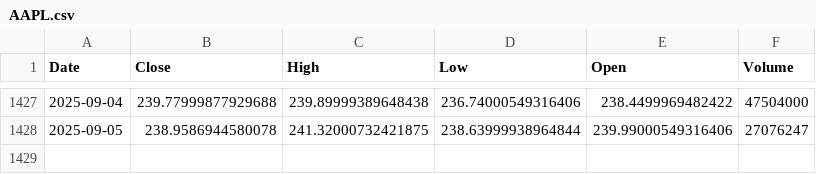
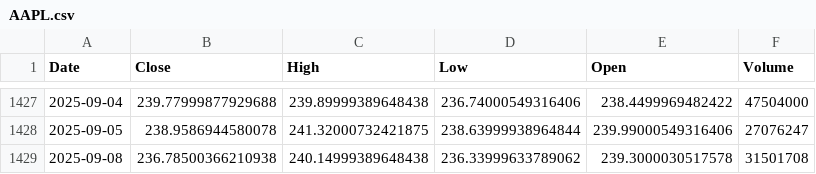
Before and after one commit to nojusbarth/Stocki-Server, a CSV file: financedata/AAPL.csv, drawn as a sheet; only a part is shown, gaps mark what is left out.

Commit message:
Added predicted data to Dash GUI.

```diff
--- a/financedata/AAPL.csv
+++ b/financedata/AAPL.csv
@@ -1428 +1428,2 @@ Date,Close,High,Low,Open,Volume
 2025-09-05,238.9586944580078,241.32000732421875,238.63999938964844,239.99000549316406,27076247
+2025-09-08,236.78500366210938,240.14999389648438,236.33999633789062,239.3000030517578,31501708
```
Also changed, not shown: financedata/GOOGL.csv, 16 other files.
